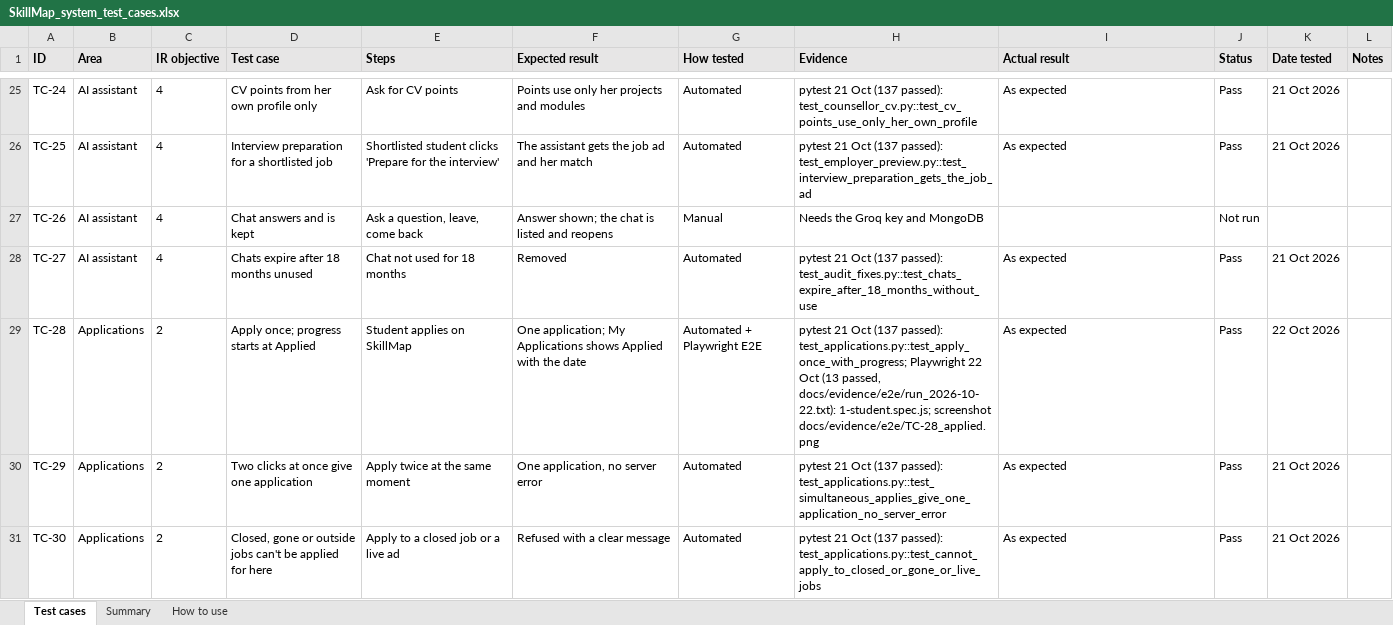
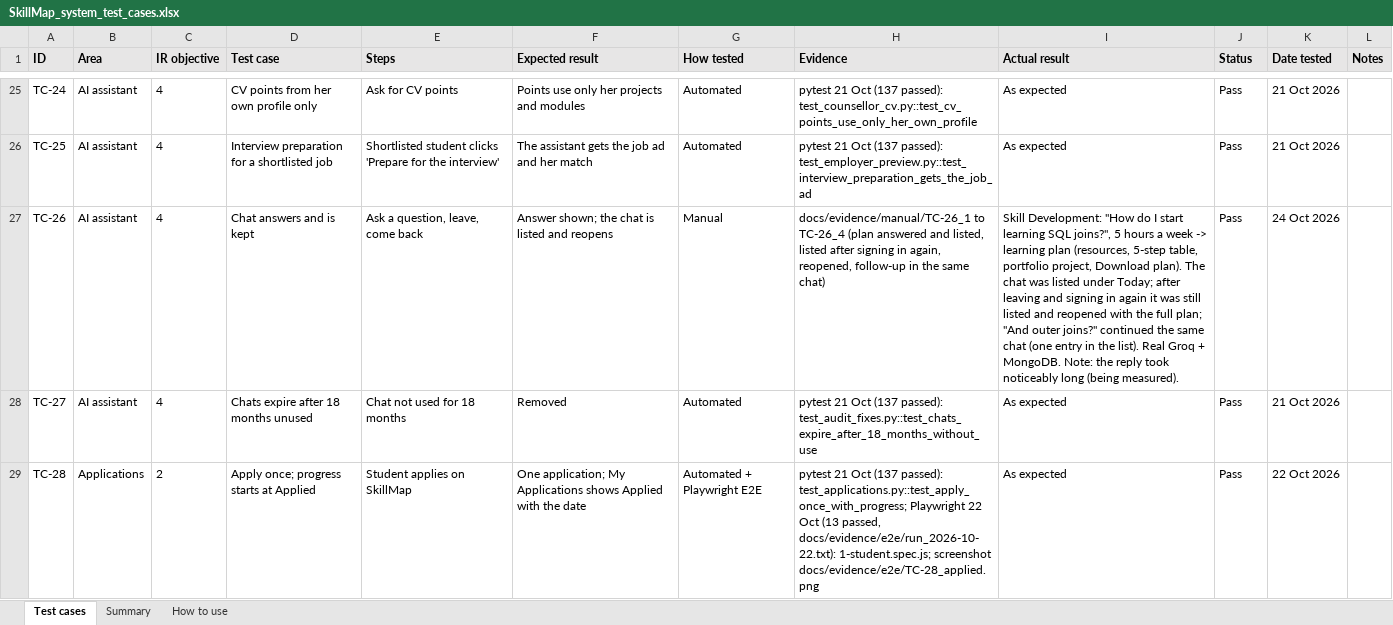
Before and after one commit to Ling2609/fyp-skill-map, an Excel workbook: docs/testing/SkillMap_system_test_cases.xlsx, sheet Test cases, drawn as a sheet; only a part is shown, gaps mark what is left out; the shorter side is filled out with more unchanged rows; values as stored, in another font and other column widths than the file's, no borders; conditional formats not drawn; the diff names each change by its address in the sheet, - before the commit and + after, or states it on an @@ line.

Commit message:
TC-26 AI Assistant chat kept: Pass (4 screenshots); log how long each chat reply takes

```diff
--- a/docs/testing/SkillMap_system_test_cases.xlsx (sheet Test cases)
+++ b/docs/testing/SkillMap_system_test_cases.xlsx (sheet Test cases)
-H27 (Evidence): Needs the Groq key and MongoDB
+H27 (Evidence): docs/evidence/manual/TC-26_1 to TC-26_4 (plan answered and listed, listed after signing in again, reopened, follow-up in the same chat)
-I27 (Actual result): (empty)
+I27 (Actual result): Skill Development: "How do I start learning SQL joins?", 5 hours a week -> learning plan (resources, 5-step table, portfolio project, Download plan). The chat was listed under Today; after leaving and signing in again it was still listed and reopened with the full plan; "And outer joins?" continued the same chat (one entry in the list). Real Groq + MongoDB. Note: the reply took noticeably long (being measured).
-J27 (Status): Not run
+J27 (Status): Pass
-K27 (Date tested): (empty)
+K27 (Date tested): 24 Oct 2026
```
Also changed, not shown: 5 other files.
